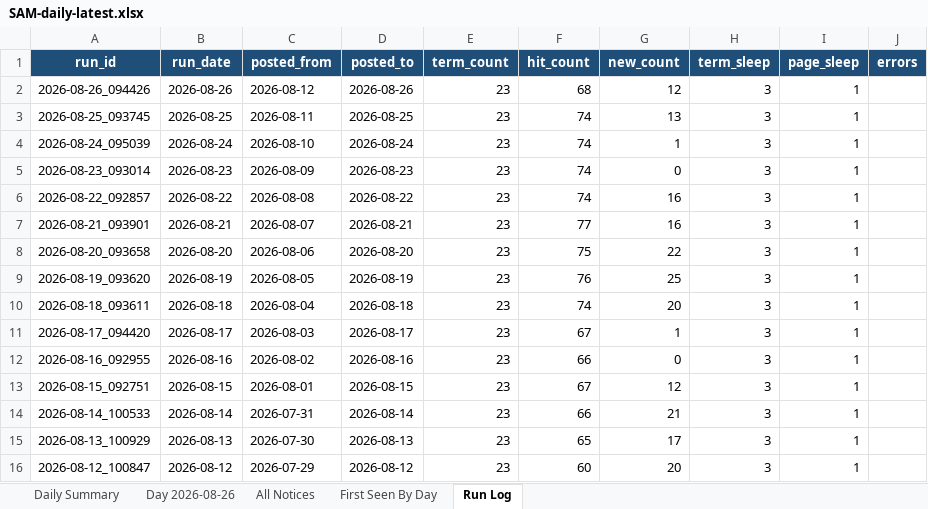
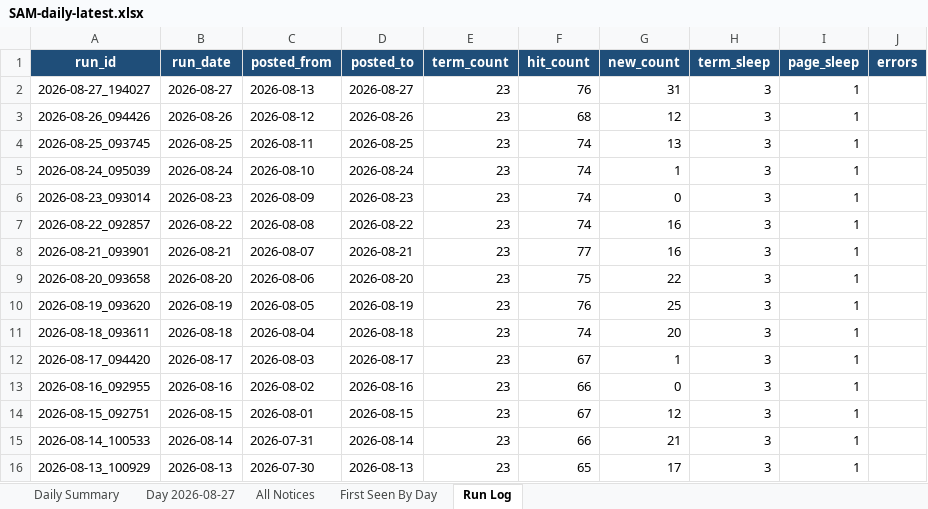
Before and after one commit to biscuitdh/44aa9566-3f78-4f70-9255-8cc9b8d7e019, an Excel workbook: docs/v/SAM-daily-latest.xlsx, sheet Run Log, drawn as a sheet; values as stored, in another font and other column widths than the file's, no borders; removed rows and columns are numbered as before the commit, all else as after; the diff names each change by its address in the sheet, - before the commit and + after, or states it on an @@ line.

```diff
--- a/docs/v/SAM-daily-latest.xlsx (sheet Run Log)
+++ b/docs/v/SAM-daily-latest.xlsx (sheet Run Log)
-sheet tab: Day 2026-08-26
+sheet tab: Day 2026-08-27
+row 2: 2026-08-27_194027 | 2026-08-27 | 2026-08-13 | 2026-08-27 | 23 | 76 | 31 | 3 | 1
-row 16: 2026-08-12_100847 | 2026-08-12 | 2026-07-29 | 2026-08-12 | 23 | 60 | 20 | 3 | 1
```
Also changed, not shown: sheet All Notices, sheet Day 2026-08-27, sheet First Seen By Day, sheet Daily Summary, 19 other files.
